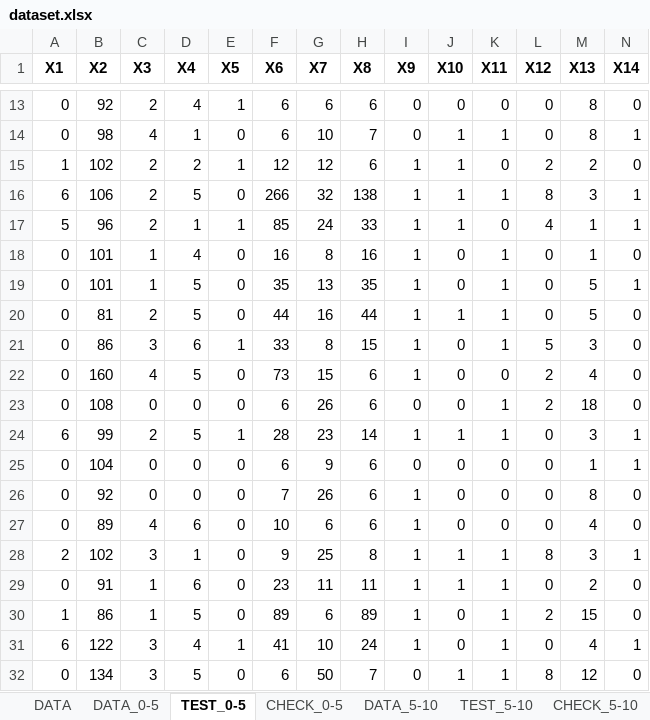
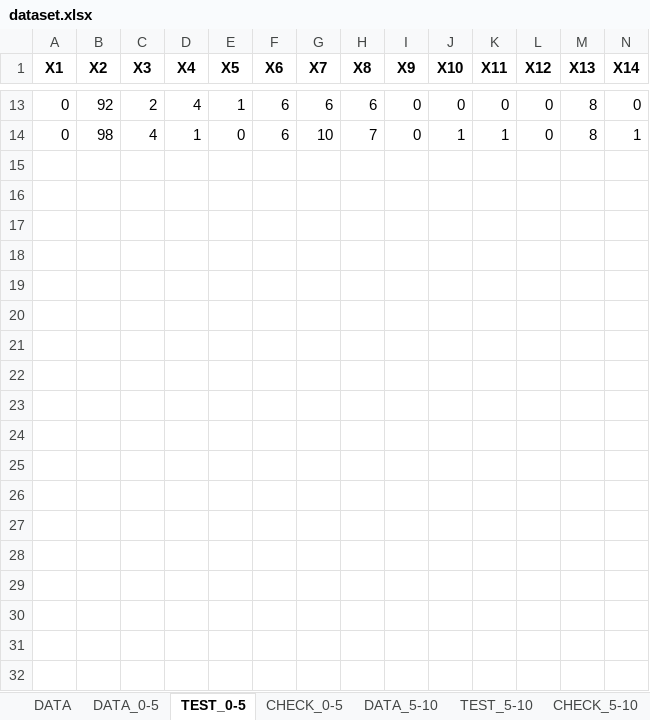
Before and after one commit to Bloodies/HSE-University-projects, an Excel workbook: Course-4/Neural-networks/parser/dataset.xlsx, sheet TEST_0-5, drawn as a sheet; only a part is shown, gaps mark what is left out; values as stored, in another font and other column widths than the file's, no borders; rows hold the shown columns only; the diff covers the shown part only; the diff names each change by its address in the sheet, - before the commit and + after, or states it on an @@ line.

```diff
--- a/Course-4/Neural-networks/parser/dataset.xlsx (sheet TEST_0-5)
+++ b/Course-4/Neural-networks/parser/dataset.xlsx (sheet TEST_0-5)
-row 15: 1 | 102 | 2 | 2 | 1 | 12 | 12 | 6 | 1 | 1 | 0 | 2 | 2 | 0
-row 16: 6 | 106 | 2 | 5 | 0 | 266 | 32 | 138 | 1 | 1 | 1 | 8 | 3 | 1
-row 17: 5 | 96 | 2 | 1 | 1 | 85 | 24 | 33 | 1 | 1 | 0 | 4 | 1 | 1
-row 18: 0 | 101 | 1 | 4 | 0 | 16 | 8 | 16 | 1 | 0 | 1 | 0 | 1 | 0
-row 19: 0 | 101 | 1 | 5 | 0 | 35 | 13 | 35 | 1 | 0 | 1 | 0 | 5 | 1
-row 20: 0 | 81 | 2 | 5 | 0 | 44 | 16 | 44 | 1 | 1 | 1 | 0 | 5 | 0
-row 21: 0 | 86 | 3 | 6 | 1 | 33 | 8 | 15 | 1 | 0 | 1 | 5 | 3 | 0
-row 22: 0 | 160 | 4 | 5 | 0 | 73 | 15 | 6 | 1 | 0 | 0 | 2 | 4 | 0
-row 23: 0 | 108 | 0 | 0 | 0 | 6 | 26 | 6 | 0 | 0 | 1 | 2 | 18 | 0
-row 24: 6 | 99 | 2 | 5 | 1 | 28 | 23 | 14 | 1 | 1 | 1 | 0 | 3 | 1
-row 25: 0 | 104 | 0 | 0 | 0 | 6 | 9 | 6 | 0 | 0 | 0 | 0 | 1 | 1
-row 26: 0 | 92 | 0 | 0 | 0 | 7 | 26 | 6 | 1 | 0 | 0 | 0 | 8 | 0
-row 27: 0 | 89 | 4 | 6 | 0 | 10 | 6 | 6 | 1 | 0 | 0 | 0 | 4 | 0
-row 28: 2 | 102 | 3 | 1 | 0 | 9 | 25 | 8 | 1 | 1 | 1 | 8 | 3 | 1
-row 29: 0 | 91 | 1 | 6 | 0 | 23 | 11 | 11 | 1 | 1 | 1 | 0 | 2 | 0
-row 30: 1 | 86 | 1 | 5 | 0 | 89 | 6 | 89 | 1 | 0 | 1 | 2 | 15 | 0
-row 31: 6 | 122 | 3 | 4 | 1 | 41 | 10 | 24 | 1 | 0 | 1 | 0 | 4 | 1
-row 32: 0 | 134 | 3 | 5 | 0 | 6 | 50 | 7 | 0 | 1 | 1 | 8 | 12 | 0
```
Also changed, not shown: 54 removed rows elsewhere in this sheet, sheet DATA_0-5, sheet DATA_5-10, sheet DATA_10-15, sheet CHECK_0-5, sheet TEST_5-10, sheet TEST_10-15, 14 more sheets, Course-4/Neural-networks/dataset.xlsx, Course-4/Neural-networks/parser/datasetD1.xlsx, 17 other files.
